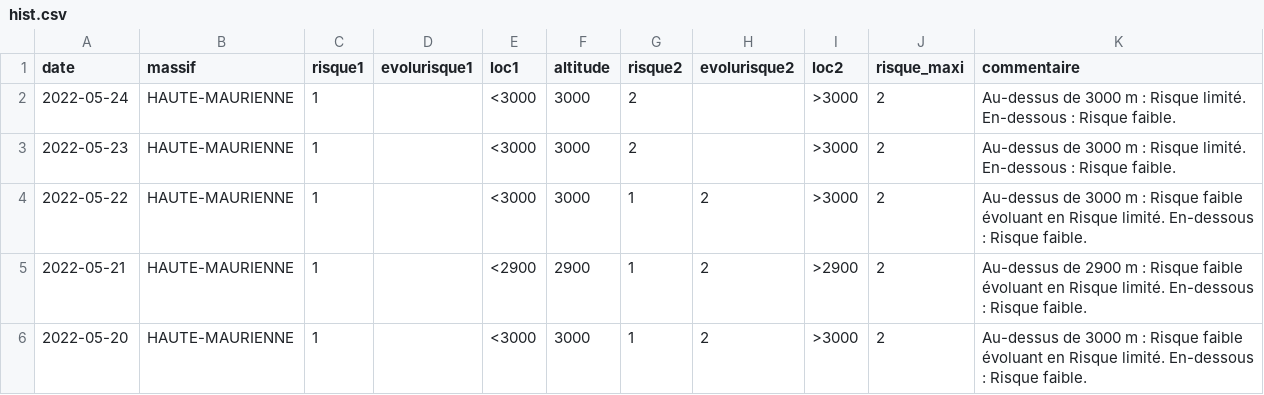
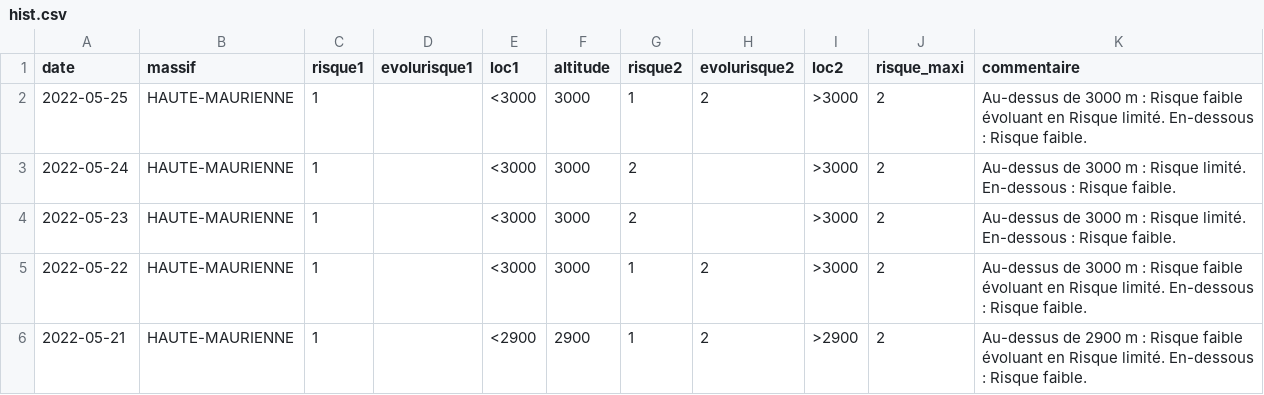
Before and after one commit to qloridant/meteofrance_bra_hist, a CSV file: src/data/HAUTE-MAURIENNE/hist.csv, drawn as a sheet; only a part is shown; the shorter side is filled out with more unchanged rows; the diff names each change by its address in the sheet, - before the commit and + after, or states it on an @@ line.

Commit message:
Daily automatic file update

```diff
--- a/src/data/HAUTE-MAURIENNE/hist.csv
+++ b/src/data/HAUTE-MAURIENNE/hist.csv
+row 2: 2022-05-25 | HAUTE-MAURIENNE | 1 |  | <3000 | 3000 | 1 | 2 | >3000 | 2 | Au-dessus de 3000 m : Risque faible évoluant en Risque limité. En-dessous : Risque faible.
```
